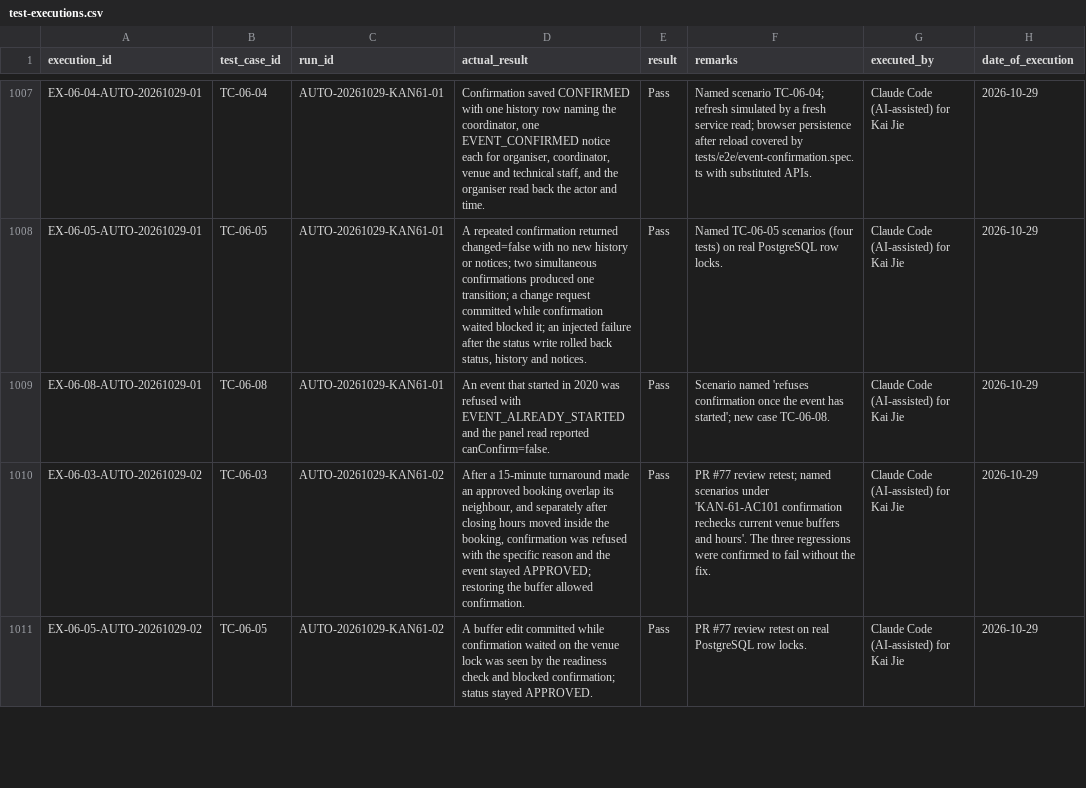
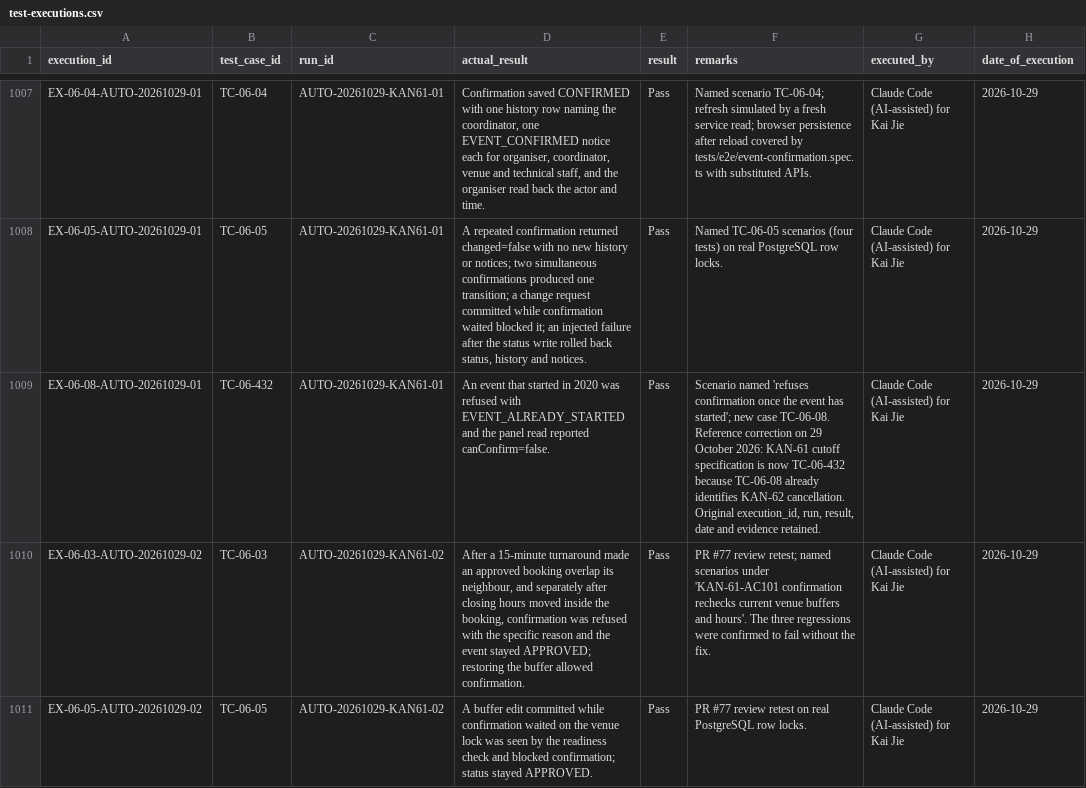
Before and after one commit to MochaLxtte/ConnectSphere, a CSV file: docs/testing/test-executions.csv, drawn as a sheet; only a part is shown, gaps mark what is left out; the diff names each change by its address in the sheet, - before the commit and + after, or states it on an @@ line.

Commit message:
docs(KAN-61): disambiguate confirmation cutoff test ID
Assign TC-06-432 to the confirmation start-time cutoff and retain TC-06-08 for its original KAN-62 cancellation specification. Correct only KAN-61 references and the execution foreign key, preserving the original execution ID, dates, result and run with explicit correction provenance.

Validate CSV widths, unique specification/execution IDs and unchanged KAN-62 records. Leave historical aggregate mappings untouched.

```diff
--- a/docs/testing/test-executions.csv
+++ b/docs/testing/test-executions.csv
-B1009 (test_case_id): TC-06-08
+B1009 (test_case_id): TC-06-432
-F1009 (remarks): …case TC-06-08.
+F1009 (remarks): …case TC-06-08. Reference correction on 29 October 2026: KAN-61 cutoff specification is now TC-06-432 because TC-06-08 already identifies KAN-62 cancellation. Original execution_id, run, result, date and evidence retained.
```
Also changed, not shown: docs/requirements/traceability.csv, 5 other files.
